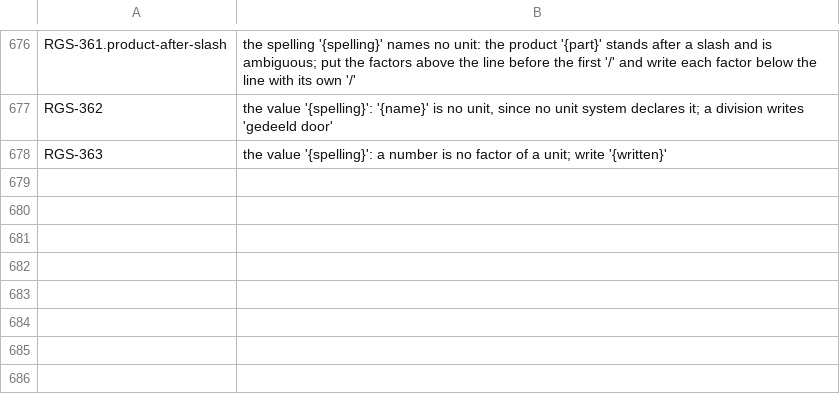
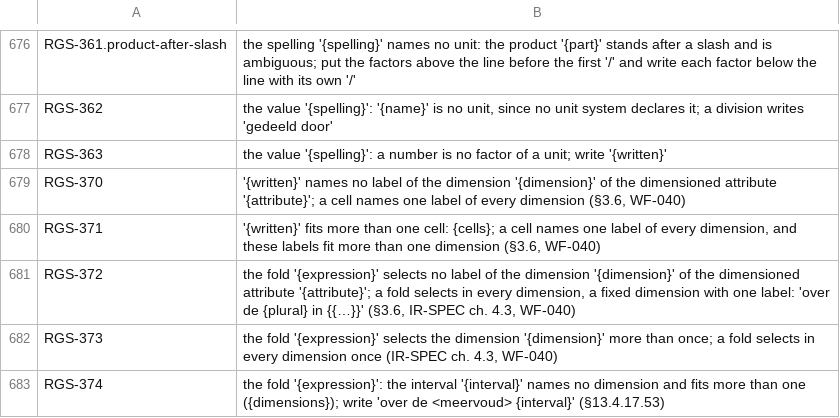
Before and after one commit to uchar-dev/uchar, a TSV file: frontends/regelspraak/src/main/resources/dev/uchar/regelspraak/message/messages-frontend.en.tsv, drawn as a sheet; only a part is shown, gaps mark what is left out; the diff names each change by its address in the sheet, - before the commit and + after, or states it on an @@ line.

```diff
--- a/frontends/regelspraak/src/main/resources/dev/uchar/regelspraak/message/messages-frontend.en.tsv
+++ b/frontends/regelspraak/src/main/resources/dev/uchar/regelspraak/message/messages-frontend.en.tsv
+row 679: RGS-370 | '{written}' names no label of the dimension '{dimension}' of the dimensioned attribute '{attribute}'; a cell names one label of every dimension (§3.6, WF-040)
+row 680: RGS-371 | '{written}' fits more than one cell: {cells}; a cell names one label of every dimension, and these labels fit more than one dimension (§3.6, WF-040)
+row 681: RGS-372 | the fold '{expression}' selects no label of the dimension '{dimension}' of the dimensioned attribute '{attribute}'; a fold selects in every dimension, a fixed dimension with one label: 'over de {plural} in {{…}}' (§3.6, IR-SPEC ch. 4.3, WF-040)
+row 682: RGS-373 | the fold '{expression}' selects the dimension '{dimension}' more than once; a fold selects in every dimension once (IR-SPEC ch. 4.3, WF-040)
+row 683: RGS-374 | the fold '{expression}': the interval '{interval}' names no dimension and fits more than one ({dimensions}); write 'over de <meervoud> {interval}' (§13.4.17.53)
```
Also changed, not shown: frontends/regelspraak/src/main/resources/dev/uchar/regelspraak/diagnostic-codes.tsv, frontends/regelspraak/src/main/resources/dev/uchar/regelspraak/message/messages-frontend.nl.tsv, 8 other files.
